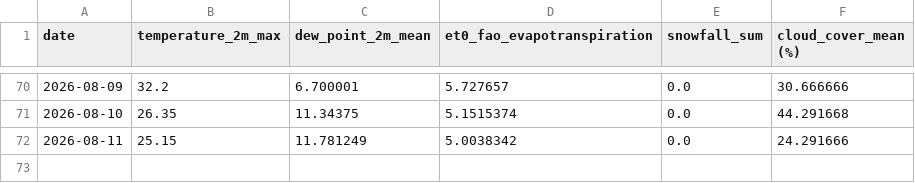
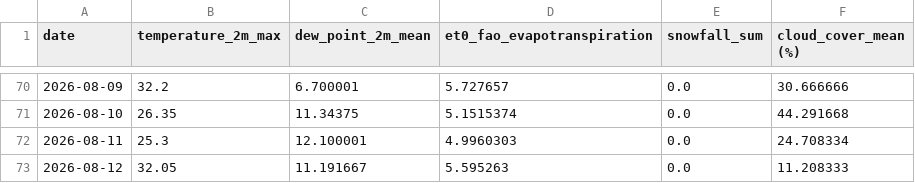
Before and after one commit to nitheshsrb/Fundamentals, a CSV file: weather_data/data/Delta_load.csv, drawn as a sheet; only a part is shown, gaps mark what is left out.

```diff
--- a/weather_data/data/Delta_load.csv
+++ b/weather_data/data/Delta_load.csv
@@ -71,2 +71,3 @@ date,temperature_2m_max,dew_point_2m_mean,et0_fao_evapotranspiration,snowfall_su
 2026-08-10,26.35,11.34375,5.1515374,0.0,44.291668
-2026-08-11,25.15,11.781249,5.0038342,0.0,24.291666
+2026-08-11,25.3,12.100001,4.9960303,0.0,24.708334
+2026-08-12,32.05,11.191667,5.595263,0.0,11.208333
```
Also changed, not shown: weather_data/data/Feature_engineered_data.csv, weather_data/data/Historic_predictions.csv, 3 other files.
